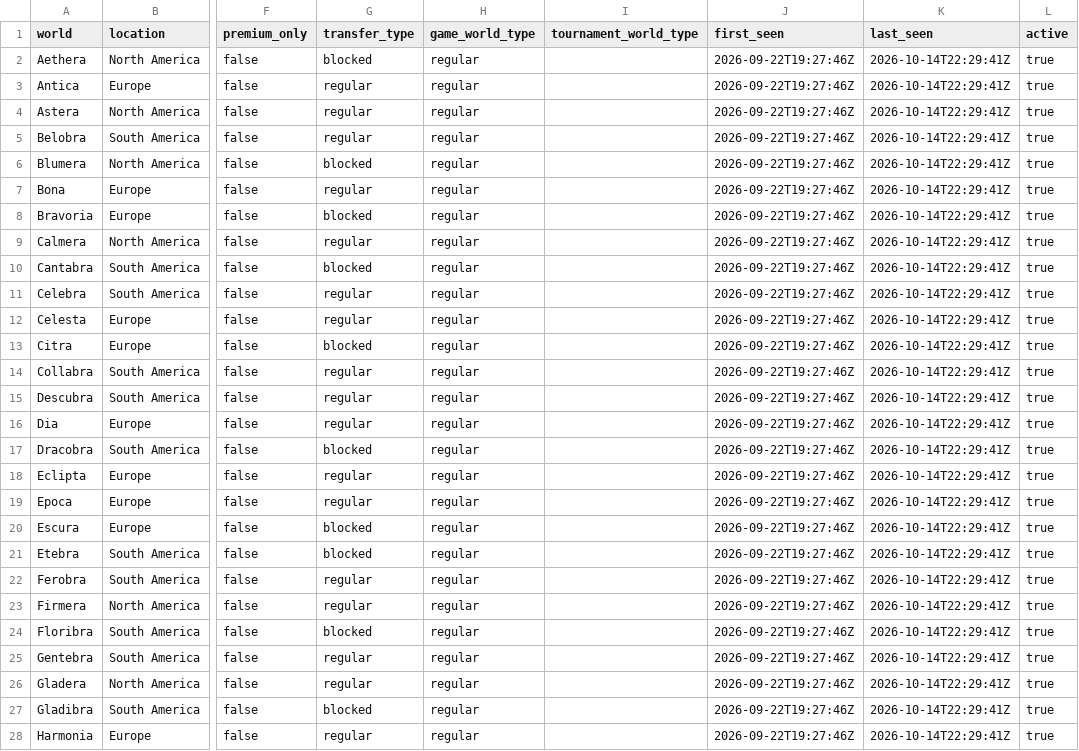
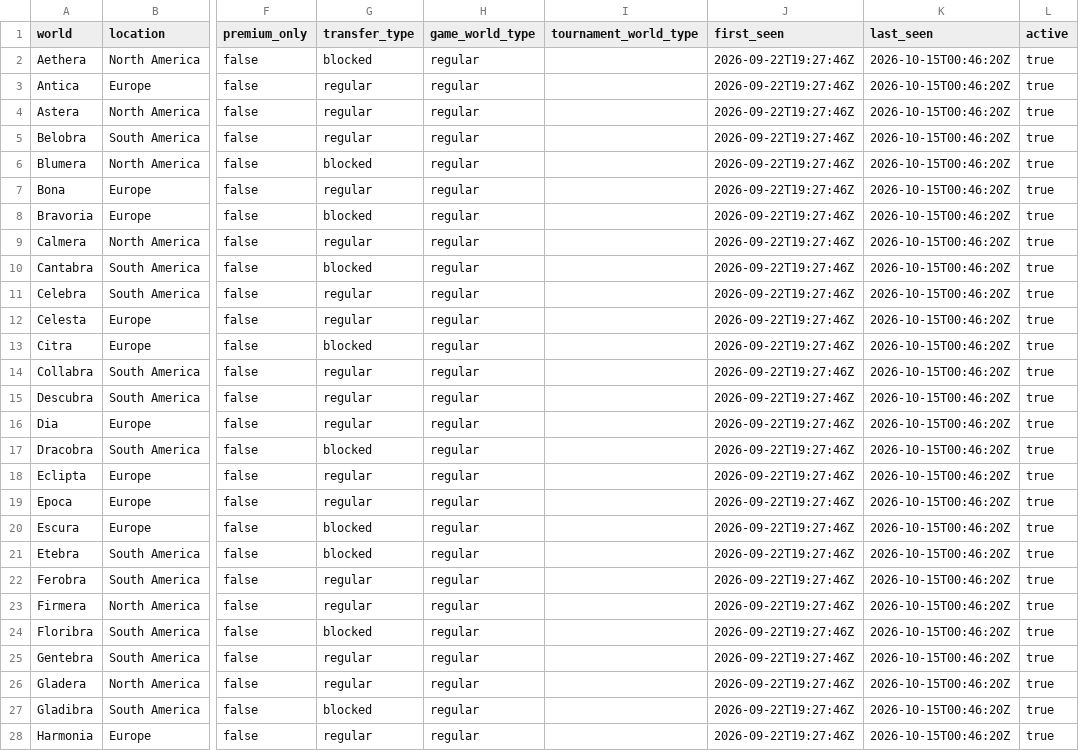
Before and after one commit to gu-to/tibia-world-population-analytics, a CSV file: data/reference/worlds.csv, drawn as a sheet; only a part is shown, gaps mark what is left out; the diff covers the shown part only; the diff names each change by its address in the sheet, - before the commit and + after, or states it on an @@ line.

```diff
--- a/data/reference/worlds.csv
+++ b/data/reference/worlds.csv
-K2:K28 (last_seen): 2026-10-14T22:29:41Z
+K2:K28 (last_seen): 2026-10-15T00:46:20Z
```
Also changed, not shown: 69 edited cells elsewhere in this file, data/audit/2026-10.csv, 1 other file.
